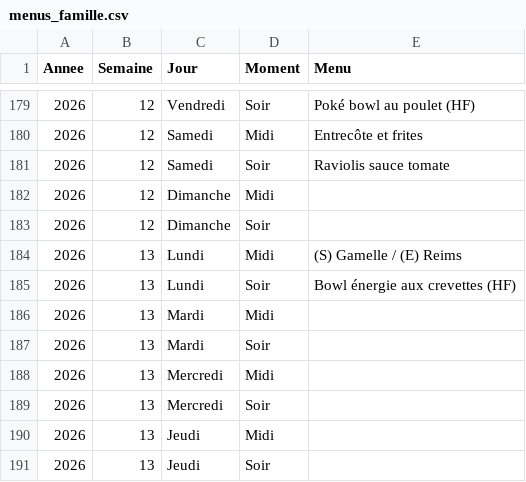
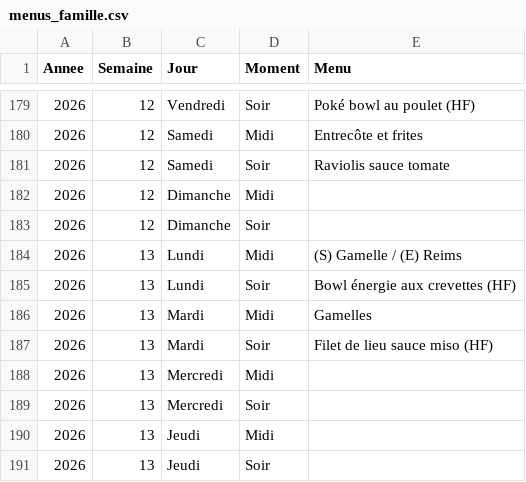
Before and after one commit to stephane0254-png/menus, a CSV file: menus_famille.csv, drawn as a sheet; only a part is shown, gaps mark what is left out.

Commit message:
Mise à jour des menus

```diff
--- a/menus_famille.csv
+++ b/menus_famille.csv
@@ -185,4 +185,4 @@ Annee,Semaine,Jour,Moment,Menu
 2026,13,Lundi,Soir,Bowl énergie aux crevettes (HF)
-2026,13,Mardi,Midi,
-2026,13,Mardi,Soir,
+2026,13,Mardi,Midi,Gamelles
+2026,13,Mardi,Soir,Filet de lieu sauce miso (HF)
 2026,13,Mercredi,Midi,
```
